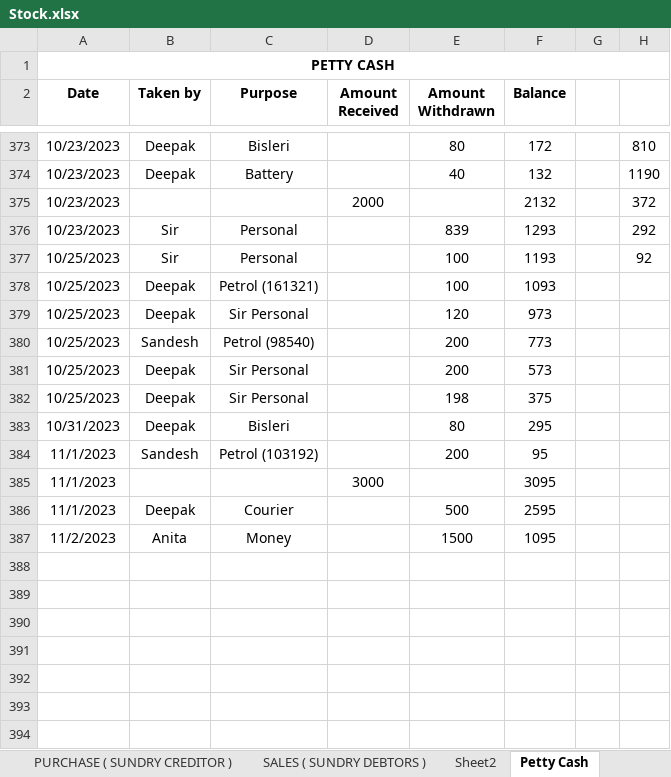
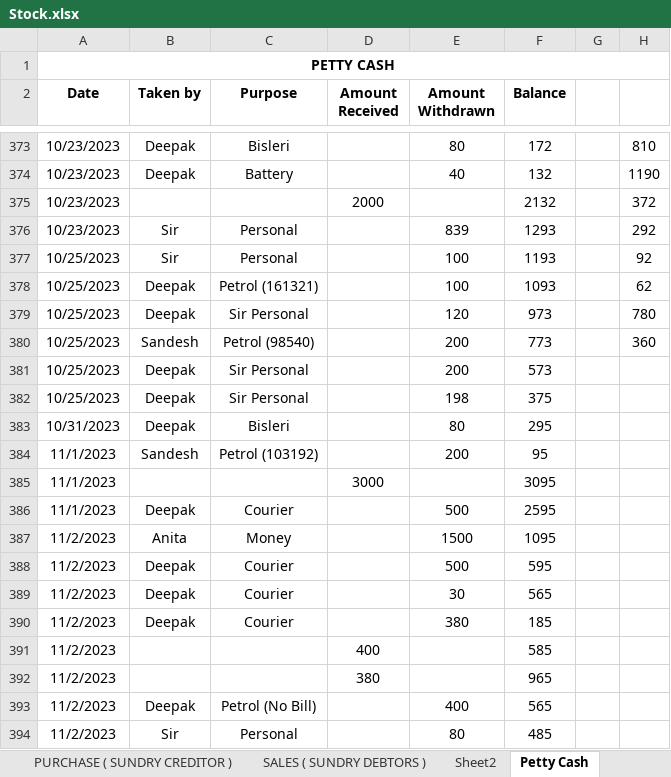
Before and after one commit to JPTechatronics/J-P-Techatronics-2023-2024, an Excel workbook: Stock.xlsx, sheet Petty Cash, drawn as a sheet; only a part is shown, gaps mark what is left out; values as stored, in another font and other column widths than the file's, no borders; the diff names each change by its address in the sheet, - before the commit and + after, or states it on an @@ line.

```diff
--- a/Stock.xlsx (sheet Petty Cash)
+++ b/Stock.xlsx (sheet Petty Cash)
-H378: (empty)
+H378: 62
-H379: (empty)
+H379: 780
-H380: (empty)
+H380: 360
+row 388: 11/2/2023 | Deepak | Courier |  | 500 | 595
+row 389: 11/2/2023 | Deepak | Courier |  | 30 | 565
+row 390: 11/2/2023 | Deepak | Courier |  | 380 | 185
+row 391: 11/2/2023 |  |  | 400 |  | 585
+row 392: 11/2/2023 |  |  | 380 |  | 965
+row 393: 11/2/2023 | Deepak | Petrol (No Bill) |  | 400 | 565
+row 394: 11/2/2023 | Sir | Personal |  | 80 | 485
```
Also changed, not shown: sheet STOCK DETAILS, sheet PURCHASE ( SUNDRY CREDITOR ), sheet Material Location, Attendance.xlsx, Outstandings.xlsx, 1 other file.
